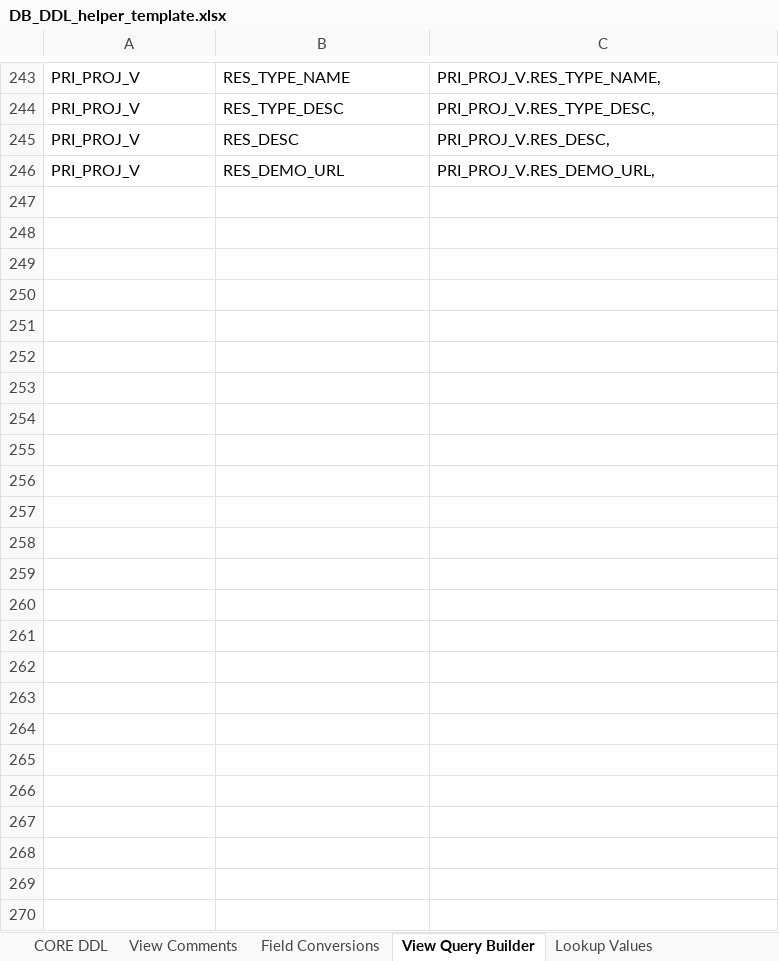
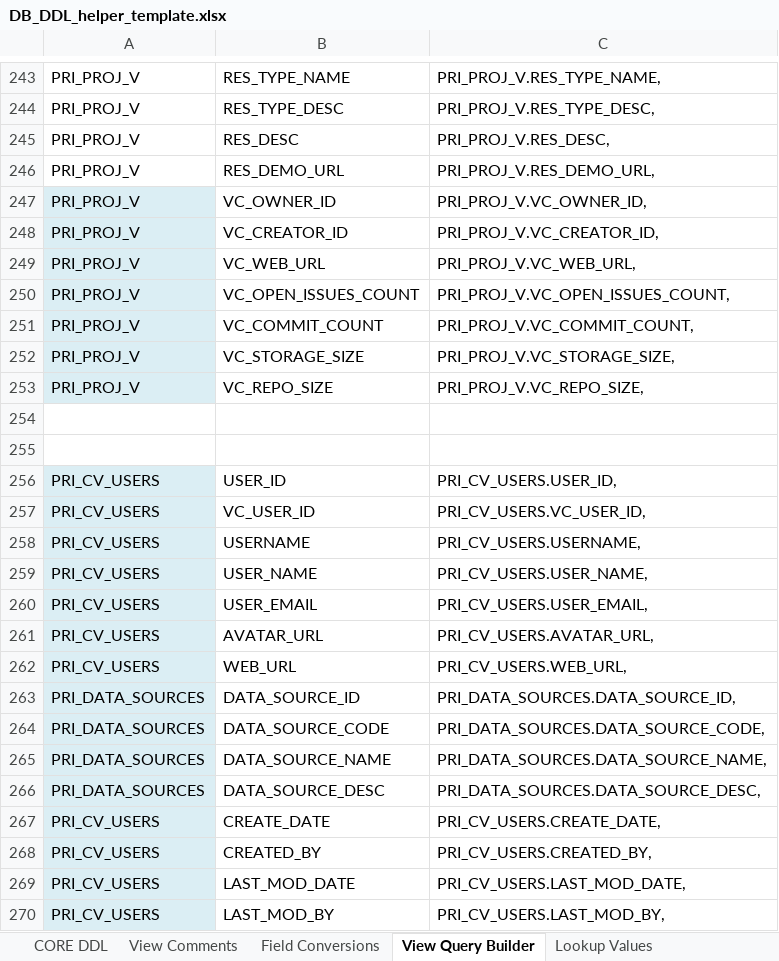
Before and after one commit to noaa-pifsc/PIFSC-Resource-Inventory, an Excel workbook: docs/DB_DDL_helper_template.xlsx, sheet View Query Builder, drawn as a sheet; only a part is shown, gaps mark what is left out; values as stored, in another font and other column widths than the file's, no borders; the diff names each change by its address in the sheet, - before the commit and + after, or states it on an @@ line.

Commit message:
implemented additional fields in the GIM
Updated the PRI database to add users, and data sources as tables.  Added new project auditing view fields and new views to utilize the new tables

```diff
--- a/docs/DB_DDL_helper_template.xlsx (sheet View Query Builder)
+++ b/docs/DB_DDL_helper_template.xlsx (sheet View Query Builder)
+row 247: PRI_PROJ_V | VC_OWNER_ID | PRI_PROJ_V.VC_OWNER_ID,
+row 248: PRI_PROJ_V | VC_CREATOR_ID | PRI_PROJ_V.VC_CREATOR_ID,
+row 249: PRI_PROJ_V | VC_WEB_URL | PRI_PROJ_V.VC_WEB_URL,
+row 250: PRI_PROJ_V | VC_OPEN_ISSUES_COUNT | PRI_PROJ_V.VC_OPEN_ISSUES_COUNT,
+row 251: PRI_PROJ_V | VC_COMMIT_COUNT | PRI_PROJ_V.VC_COMMIT_COUNT,
+row 252: PRI_PROJ_V | VC_STORAGE_SIZE | PRI_PROJ_V.VC_STORAGE_SIZE,
+row 253: PRI_PROJ_V | VC_REPO_SIZE | PRI_PROJ_V.VC_REPO_SIZE,
+row 254: (empty)
+row 255: (empty)
+row 256: PRI_CV_USERS | USER_ID | PRI_CV_USERS.USER_ID,
+row 257: PRI_CV_USERS | VC_USER_ID | PRI_CV_USERS.VC_USER_ID,
+row 258: PRI_CV_USERS | USERNAME | PRI_CV_USERS.USERNAME,
+row 259: PRI_CV_USERS | USER_NAME | PRI_CV_USERS.USER_NAME,
+row 260: PRI_CV_USERS | USER_EMAIL | PRI_CV_USERS.USER_EMAIL,
+row 261: PRI_CV_USERS | AVATAR_URL | PRI_CV_USERS.AVATAR_URL,
+row 262: PRI_CV_USERS | WEB_URL | PRI_CV_USERS.WEB_URL,
+row 263: PRI_DATA_SOURCES | DATA_SOURCE_ID | PRI_DATA_SOURCES.DATA_SOURCE_ID,
+row 264: PRI_DATA_SOURCES | DATA_SOURCE_CODE | PRI_DATA_SOURCES.DATA_SOURCE_CODE,
+row 265: PRI_DATA_SOURCES | DATA_SOURCE_NAME | PRI_DATA_SOURCES.DATA_SOURCE_NAME,
+row 266: PRI_DATA_SOURCES | DATA_SOURCE_DESC | PRI_DATA_SOURCES.DATA_SOURCE_DESC,
+row 267: PRI_CV_USERS | CREATE_DATE | PRI_CV_USERS.CREATE_DATE,
+row 268: PRI_CV_USERS | CREATED_BY | PRI_CV_USERS.CREATED_BY,
+row 269: PRI_CV_USERS | LAST_MOD_DATE | PRI_CV_USERS.LAST_MOD_DATE,
+row 270: PRI_CV_USERS | LAST_MOD_BY | PRI_CV_USERS.LAST_MOD_BY,
```
Also changed, not shown: sheet View Comments, sheet CORE DDL, docs/data_generator_template.xlsx, 9 other files.
